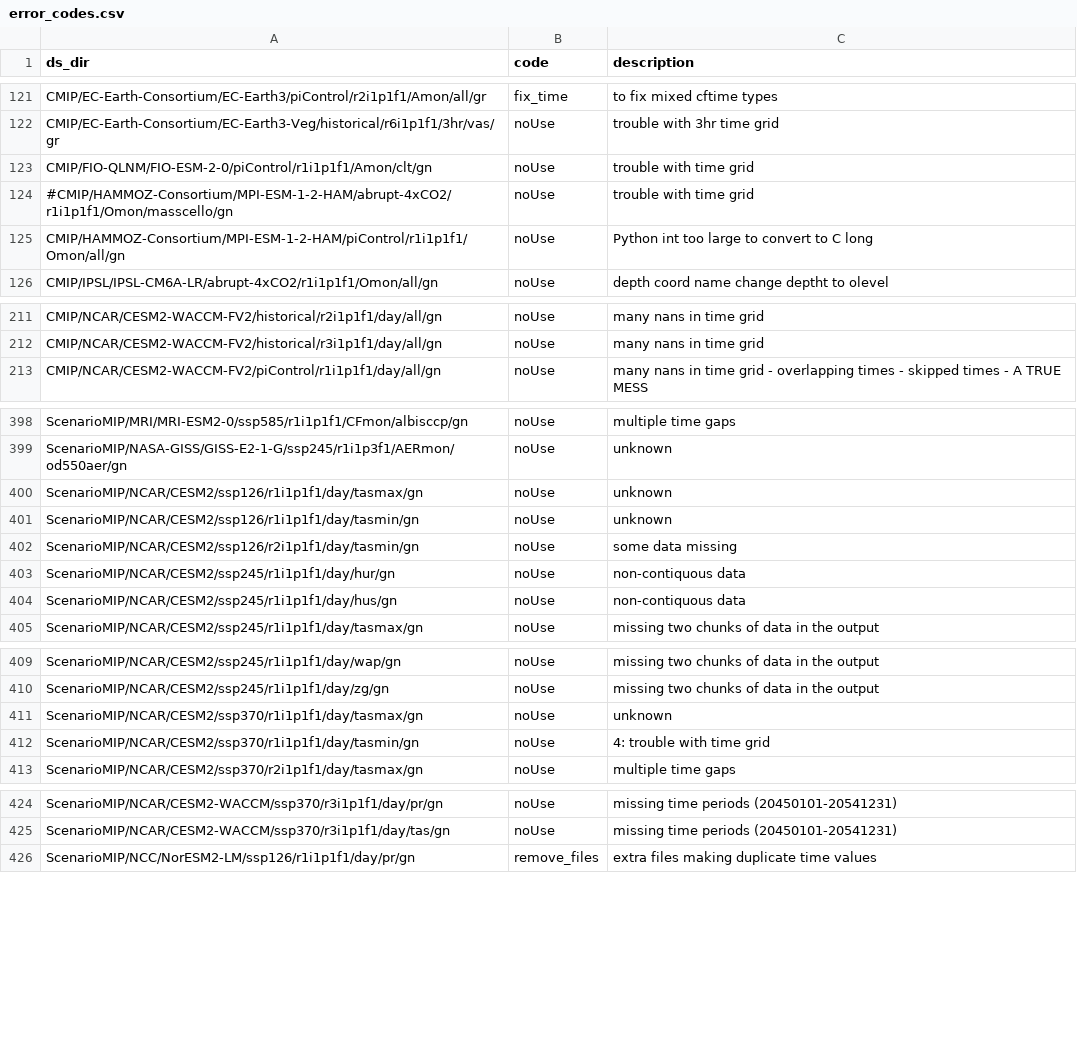
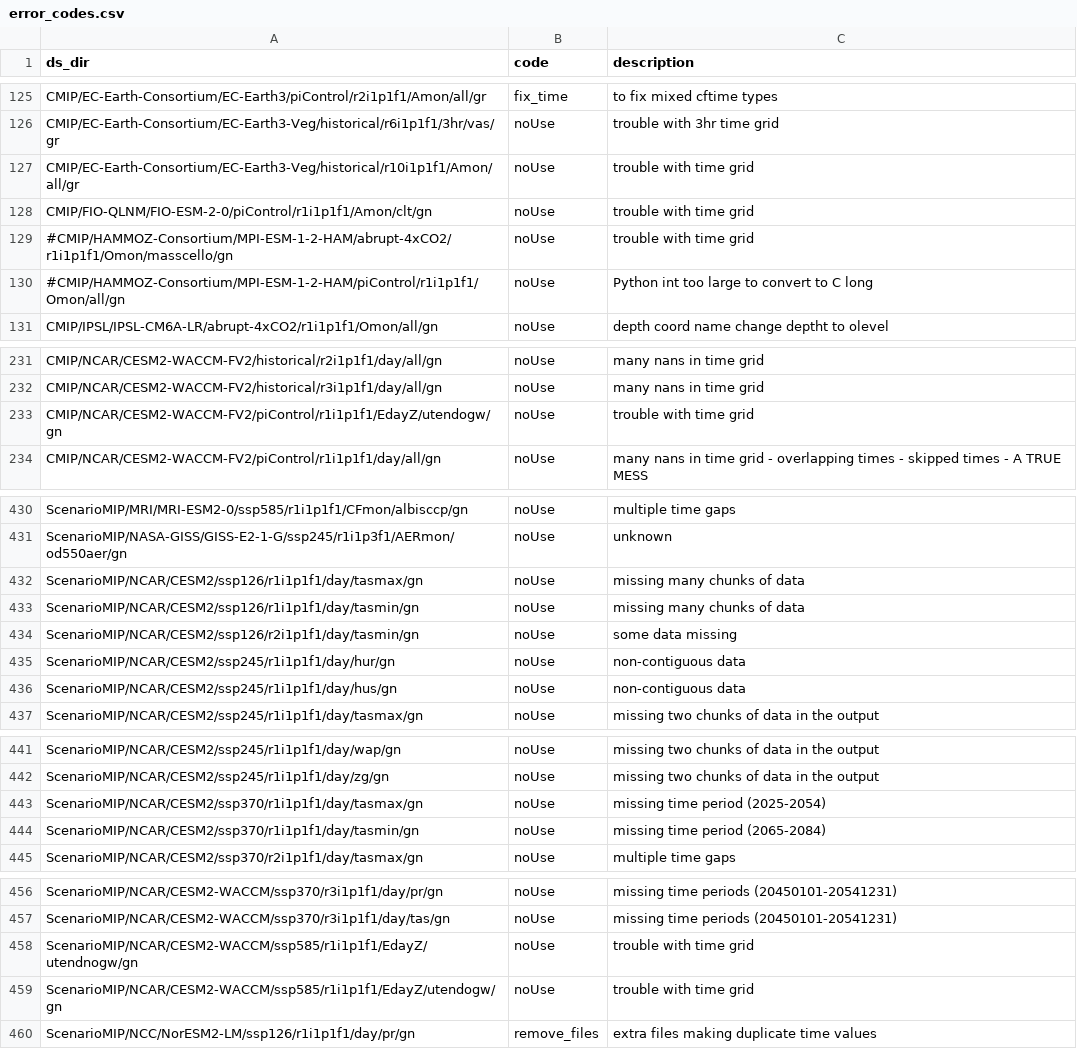
Before and after one commit to naomi-henderson/cmip6collect2, a CSV file: csv/error_codes.csv, drawn as a sheet; only a part is shown, gaps mark what is left out; the diff covers the shown part only.

```diff
--- a/csv/error_codes.csv
+++ b/csv/error_codes.csv
@@ -122,5 +126,6 @@ CMIP/EC-Earth-Consortium/EC-Earth3/piControl/r2i1p1f1/Amon/all/gr,fix_time,to fi
 CMIP/EC-Earth-Consortium/EC-Earth3-Veg/historical/r6i1p1f1/3hr/vas/gr, noUse, trouble with 3hr time grid
+CMIP/EC-Earth-Consortium/EC-Earth3-Veg/historical/r10i1p1f1/Amon/all/gr,noUse, trouble with time grid
 CMIP/FIO-QLNM/FIO-ESM-2-0/piControl/r1i1p1f1/Amon/clt/gn, noUse, trouble with time grid
 #CMIP/HAMMOZ-Consortium/MPI-ESM-1-2-HAM/abrupt-4xCO2/r1i1p1f1/Omon/masscello/gn,noUse,trouble with time grid
-CMIP/HAMMOZ-Consortium/MPI-ESM-1-2-HAM/piControl/r1i1p1f1/Omon/all/gn,noUse,Python int too large to convert to C long
+#CMIP/HAMMOZ-Consortium/MPI-ESM-1-2-HAM/piControl/r1i1p1f1/Omon/all/gn,noUse,Python int too large to convert to C long
 CMIP/IPSL/IPSL-CM6A-LR/abrupt-4xCO2/r1i1p1f1/Omon/all/gn,noUse,depth coord name change deptht to olevel
@@ -212,2 +232,3 @@ CMIP/NCAR/CESM2-WACCM-FV2/historical/r2i1p1f1/day/all/gn,noUse,many nans in time
 CMIP/NCAR/CESM2-WACCM-FV2/historical/r3i1p1f1/day/all/gn,noUse,many nans in time grid
+CMIP/NCAR/CESM2-WACCM-FV2/piControl/r1i1p1f1/EdayZ/utendogw/gn, noUse, trouble with time grid
 CMIP/NCAR/CESM2-WACCM-FV2/piControl/r1i1p1f1/day/all/gn,noUse,many nans in time grid - overlapping times - skipped times - A TRUE MESS
@@ -399,7 +431,7 @@ ScenarioMIP/MRI/MRI-ESM2-0/ssp585/r1i1p1f1/CFmon/albisccp/gn,noUse,multiple time
 ScenarioMIP/NASA-GISS/GISS-E2-1-G/ssp245/r1i1p3f1/AERmon/od550aer/gn,noUse,unknown
-ScenarioMIP/NCAR/CESM2/ssp126/r1i1p1f1/day/tasmax/gn,noUse,unknown
-ScenarioMIP/NCAR/CESM2/ssp126/r1i1p1f1/day/tasmin/gn,noUse,unknown
+ScenarioMIP/NCAR/CESM2/ssp126/r1i1p1f1/day/tasmax/gn,noUse,missing many chunks of data
+ScenarioMIP/NCAR/CESM2/ssp126/r1i1p1f1/day/tasmin/gn,noUse,missing many chunks of data
 ScenarioMIP/NCAR/CESM2/ssp126/r2i1p1f1/day/tasmin/gn,noUse,some data missing
-ScenarioMIP/NCAR/CESM2/ssp245/r1i1p1f1/day/hur/gn,noUse,non-contiquous data
-ScenarioMIP/NCAR/CESM2/ssp245/r1i1p1f1/day/hus/gn,noUse,non-contiquous data
+ScenarioMIP/NCAR/CESM2/ssp245/r1i1p1f1/day/hur/gn,noUse,non-contiguous data
+ScenarioMIP/NCAR/CESM2/ssp245/r1i1p1f1/day/hus/gn,noUse,non-contiguous data
 ScenarioMIP/NCAR/CESM2/ssp245/r1i1p1f1/day/tasmax/gn,noUse,missing two chunks of data in the output
@@ -410,4 +442,4 @@ ScenarioMIP/NCAR/CESM2/ssp245/r1i1p1f1/day/wap/gn,noUse,missing two chunks of da
 ScenarioMIP/NCAR/CESM2/ssp245/r1i1p1f1/day/zg/gn,noUse,missing two chunks of data in the output
-ScenarioMIP/NCAR/CESM2/ssp370/r1i1p1f1/day/tasmax/gn,noUse,unknown
-ScenarioMIP/NCAR/CESM2/ssp370/r1i1p1f1/day/tasmin/gn,noUse, 4: trouble with time grid
+ScenarioMIP/NCAR/CESM2/ssp370/r1i1p1f1/day/tasmax/gn,noUse, missing time period (2025-2054)
+ScenarioMIP/NCAR/CESM2/ssp370/r1i1p1f1/day/tasmin/gn,noUse, missing time period (2065-2084)
 ScenarioMIP/NCAR/CESM2/ssp370/r2i1p1f1/day/tasmax/gn,noUse,multiple time gaps
@@ -425,2 +457,4 @@ ScenarioMIP/NCAR/CESM2-WACCM/ssp370/r3i1p1f1/day/pr/gn,noUse,missing time period
 ScenarioMIP/NCAR/CESM2-WACCM/ssp370/r3i1p1f1/day/tas/gn,noUse,missing time periods (20450101-20541231)
+ScenarioMIP/NCAR/CESM2-WACCM/ssp585/r1i1p1f1/EdayZ/utendnogw/gn, noUse, trouble with time grid
+ScenarioMIP/NCAR/CESM2-WACCM/ssp585/r1i1p1f1/EdayZ/utendogw/gn, noUse, trouble with time grid
 ScenarioMIP/NCC/NorESM2-LM/ssp126/r1i1p1f1/day/pr/gn,remove_files,extra files making duplicate time values
```
Also changed, not shown: 30 added rows and 5 edited cells elsewhere in this file, 9 other files.
